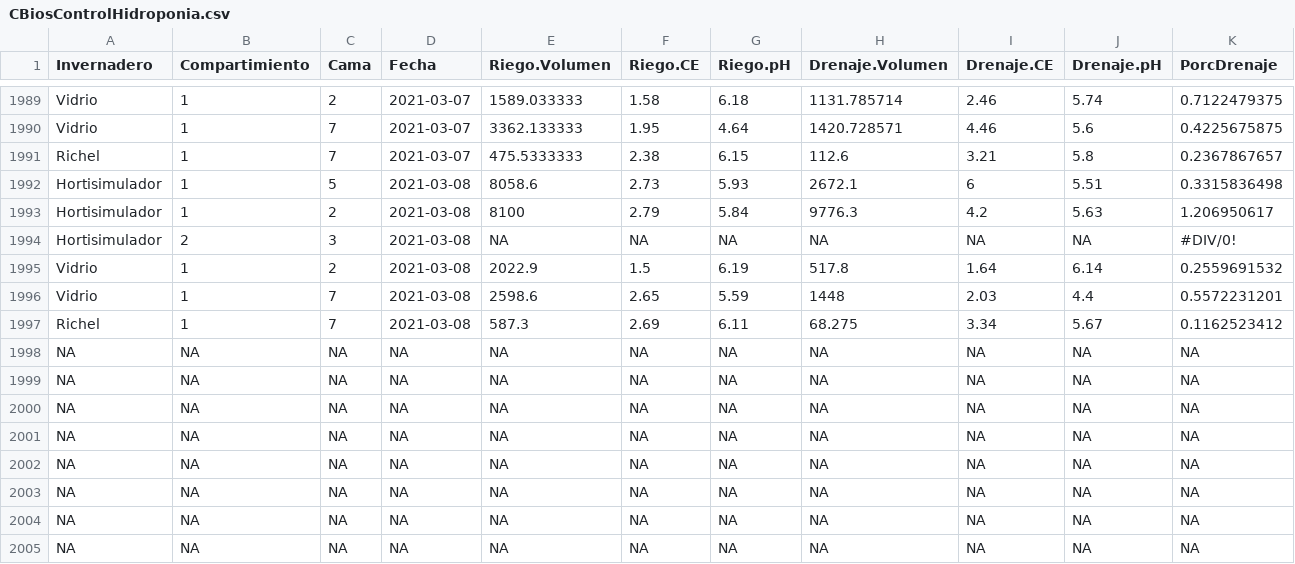
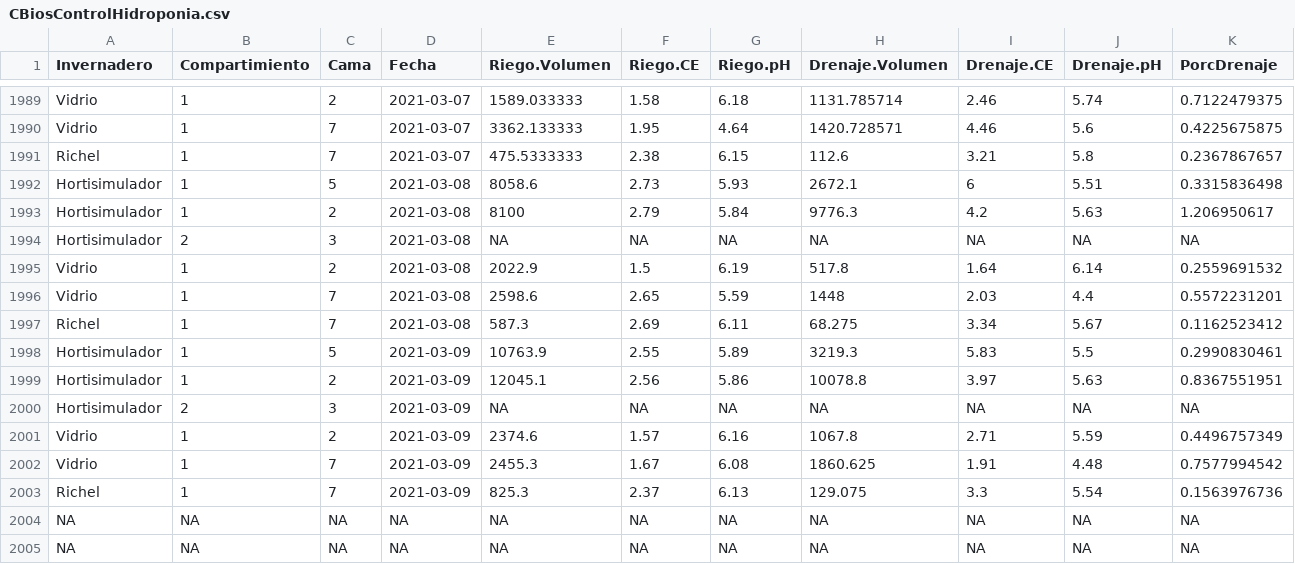
Before and after one commit to crbojaca/CBios, a CSV file: CBiosControlHidroponia.csv, drawn as a sheet; only a part is shown, gaps mark what is left out.

```diff
--- a/CBiosControlHidroponia.csv
+++ b/CBiosControlHidroponia.csv
@@ -1993,3 +1993,3 @@ Hortisimulador 	1	5	2021-03-08	8058.6	2.73	5.93	2672.1	6	5.51	0.3315836498
 Hortisimulador 	1	2	2021-03-08	8100	2.79	5.84	9776.3	4.2	5.63	1.206950617
-Hortisimulador 	2	3	2021-03-08	NA	NA	NA	NA	NA	NA	#DIV/0!
+Hortisimulador 	2	3	2021-03-08	"NA"	"NA"	"NA"	"NA"	"NA"	"NA"	"NA"
 Vidrio	1	2	2021-03-08	2022.9	1.5	6.19	517.8	1.64	6.14	0.2559691532
@@ -1997,8 +1997,8 @@ Vidrio	1	7	2021-03-08	2598.6	2.65	5.59	1448	2.03	4.4	0.5572231201
 Richel 	1	7	2021-03-08	587.3	2.69	6.11	68.275	3.34	5.67	0.1162523412
-NA	NA	NA	NA	NA	NA	NA	NA	NA	NA	NA
-NA	NA	NA	NA	NA	NA	NA	NA	NA	NA	NA
-NA	NA	NA	NA	NA	NA	NA	NA	NA	NA	NA
-NA	NA	NA	NA	NA	NA	NA	NA	NA	NA	NA
-NA	NA	NA	NA	NA	NA	NA	NA	NA	NA	NA
-NA	NA	NA	NA	NA	NA	NA	NA	NA	NA	NA
+Hortisimulador 	1	5	2021-03-09	10763.9	2.55	5.89	3219.3	5.83	5.5	0.2990830461
+Hortisimulador 	1	2	2021-03-09	12045.1	2.56	5.86	10078.8	3.97	5.63	0.8367551951
+Hortisimulador 	2	3	2021-03-09	"NA"	"NA"	"NA"	"NA"	"NA"	"NA"	"NA"
+Vidrio	1	2	2021-03-09	2374.6	1.57	6.16	1067.8	2.71	5.59	0.4496757349
+Vidrio	1	7	2021-03-09	2455.3	1.67	6.08	1860.625	1.91	4.48	0.7577994542
+Richel 	1	7	2021-03-09	825.3	2.37	6.13	129.075	3.3	5.54	0.1563976736
 NA	NA	NA	NA	NA	NA	NA	NA	NA	NA	NA
```
Also changed, not shown: Ocati1FloresPolinizadas.csv.
